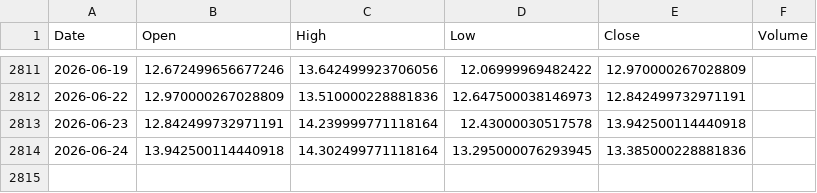
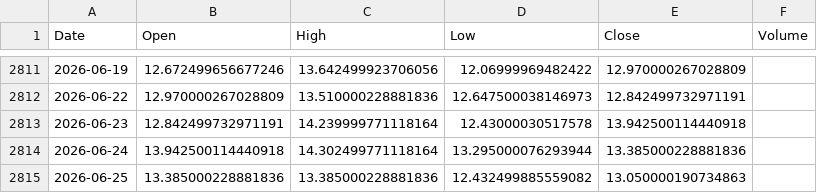
Before and after one commit to pravindev666/Jacob-XGBoost-Classifier, a CSV file: data/vix_daily.csv, drawn as a sheet; only a part is shown, gaps mark what is left out.

```diff
--- a/data/vix_daily.csv
+++ b/data/vix_daily.csv
@@ -2813,2 +2813,3 @@ Date,Open,High,Low,Close,Volume
 2026-06-23,12.842499732971191,14.239999771118164,12.43000030517578,13.942500114440918,
-2026-06-24,13.942500114440918,14.302499771118164,13.295000076293945,13.385000228881836,
+2026-06-24,13.942500114440918,14.302499771118164,13.295000076293944,13.385000228881836,
+2026-06-25,13.385000228881836,13.385000228881836,12.432499885559082,13.050000190734863,
```
Also changed, not shown: data/bank_nifty_daily.csv, data/fii_dii_daily.csv, 5 other files.
